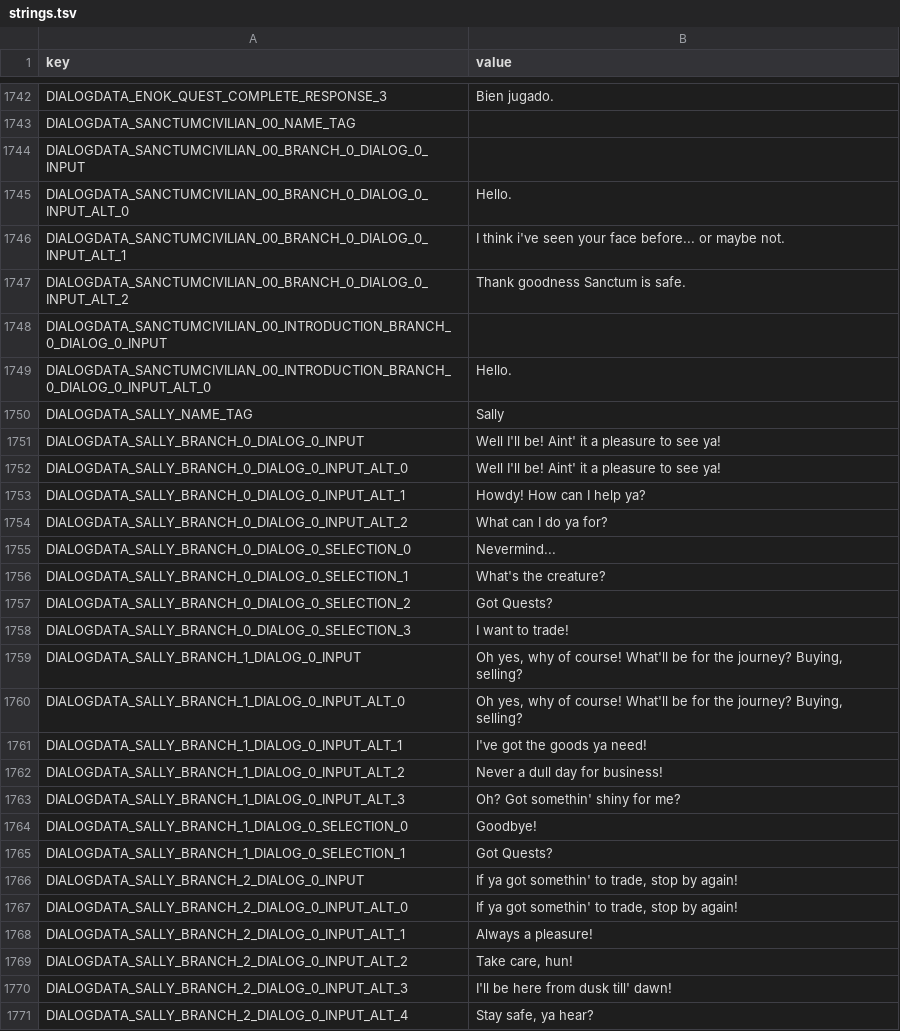
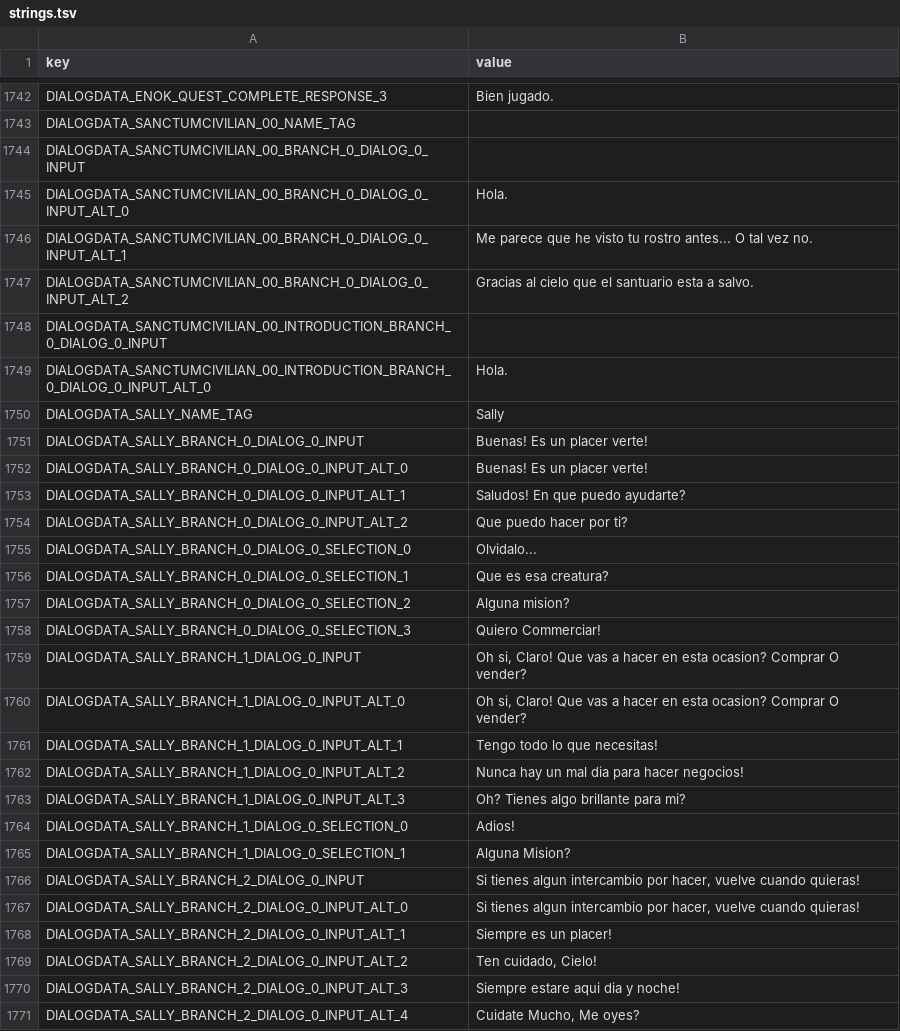
Before and after one commit to TheCyberCafeMAN/AtylssSpanish, a TSV file: SpanishLanguage/strings.tsv, drawn as a sheet; only a part is shown, gaps mark what is left out; the diff covers the shown part only.

```diff
--- a/SpanishLanguage/strings.tsv
+++ b/SpanishLanguage/strings.tsv
@@ -1744,28 +1744,28 @@ DIALOGDATA_SANCTUMCIVILIAN_00_NAME_TAG
 DIALOGDATA_SANCTUMCIVILIAN_00_BRANCH_0_DIALOG_0_INPUT	
-DIALOGDATA_SANCTUMCIVILIAN_00_BRANCH_0_DIALOG_0_INPUT_ALT_0	Hello.
-DIALOGDATA_SANCTUMCIVILIAN_00_BRANCH_0_DIALOG_0_INPUT_ALT_1	I think i've seen your face before... or maybe not.
-DIALOGDATA_SANCTUMCIVILIAN_00_BRANCH_0_DIALOG_0_INPUT_ALT_2	Thank goodness Sanctum is safe.
+DIALOGDATA_SANCTUMCIVILIAN_00_BRANCH_0_DIALOG_0_INPUT_ALT_0	Hola.
+DIALOGDATA_SANCTUMCIVILIAN_00_BRANCH_0_DIALOG_0_INPUT_ALT_1	Me parece que he visto tu rostro antes... O tal vez no.
+DIALOGDATA_SANCTUMCIVILIAN_00_BRANCH_0_DIALOG_0_INPUT_ALT_2	Gracias al cielo que el santuario esta a salvo.
 DIALOGDATA_SANCTUMCIVILIAN_00_INTRODUCTION_BRANCH_0_DIALOG_0_INPUT	
-DIALOGDATA_SANCTUMCIVILIAN_00_INTRODUCTION_BRANCH_0_DIALOG_0_INPUT_ALT_0	Hello.
+DIALOGDATA_SANCTUMCIVILIAN_00_INTRODUCTION_BRANCH_0_DIALOG_0_INPUT_ALT_0	Hola.
 DIALOGDATA_SALLY_NAME_TAG	Sally
-DIALOGDATA_SALLY_BRANCH_0_DIALOG_0_INPUT	Well I'll be! Aint' it a pleasure to see ya!
-DIALOGDATA_SALLY_BRANCH_0_DIALOG_0_INPUT_ALT_0	Well I'll be! Aint' it a pleasure to see ya!
-DIALOGDATA_SALLY_BRANCH_0_DIALOG_0_INPUT_ALT_1	Howdy! How can I help ya?
-DIALOGDATA_SALLY_BRANCH_0_DIALOG_0_INPUT_ALT_2	What can I do ya for?
-DIALOGDATA_SALLY_BRANCH_0_DIALOG_0_SELECTION_0	Nevermind...
-DIALOGDATA_SALLY_BRANCH_0_DIALOG_0_SELECTION_1	What's the creature?
-DIALOGDATA_SALLY_BRANCH_0_DIALOG_0_SELECTION_2	Got Quests?
-DIALOGDATA_SALLY_BRANCH_0_DIALOG_0_SELECTION_3	I want to trade!
-DIALOGDATA_SALLY_BRANCH_1_DIALOG_0_INPUT	Oh yes, why of course! What'll be for the journey? Buying, selling?
-DIALOGDATA_SALLY_BRANCH_1_DIALOG_0_INPUT_ALT_0	Oh yes, why of course! What'll be for the journey? Buying, selling?
-DIALOGDATA_SALLY_BRANCH_1_DIALOG_0_INPUT_ALT_1	I've got the goods ya need!
-DIALOGDATA_SALLY_BRANCH_1_DIALOG_0_INPUT_ALT_2	Never a dull day for business!
-DIALOGDATA_SALLY_BRANCH_1_DIALOG_0_INPUT_ALT_3	Oh? Got somethin' shiny for me?
-DIALOGDATA_SALLY_BRANCH_1_DIALOG_0_SELECTION_0	Goodbye!
-DIALOGDATA_SALLY_BRANCH_1_DIALOG_0_SELECTION_1	Got Quests?
-DIALOGDATA_SALLY_BRANCH_2_DIALOG_0_INPUT	If ya got somethin' to trade, stop by again!
-DIALOGDATA_SALLY_BRANCH_2_DIALOG_0_INPUT_ALT_0	If ya got somethin' to trade, stop by again!
-DIALOGDATA_SALLY_BRANCH_2_DIALOG_0_INPUT_ALT_1	Always a pleasure!
-DIALOGDATA_SALLY_BRANCH_2_DIALOG_0_INPUT_ALT_2	Take care, hun!
-DIALOGDATA_SALLY_BRANCH_2_DIALOG_0_INPUT_ALT_3	I'll be here from dusk till' dawn!
-DIALOGDATA_SALLY_BRANCH_2_DIALOG_0_INPUT_ALT_4	Stay safe, ya hear?
+DIALOGDATA_SALLY_BRANCH_0_DIALOG_0_INPUT	Buenas! Es un placer verte!
+DIALOGDATA_SALLY_BRANCH_0_DIALOG_0_INPUT_ALT_0	Buenas! Es un placer verte!
+DIALOGDATA_SALLY_BRANCH_0_DIALOG_0_INPUT_ALT_1	Saludos! En que puedo ayudarte?
+DIALOGDATA_SALLY_BRANCH_0_DIALOG_0_INPUT_ALT_2	Que puedo hacer por ti?
+DIALOGDATA_SALLY_BRANCH_0_DIALOG_0_SELECTION_0	Olvidalo...
+DIALOGDATA_SALLY_BRANCH_0_DIALOG_0_SELECTION_1	Que es esa creatura?
+DIALOGDATA_SALLY_BRANCH_0_DIALOG_0_SELECTION_2	Alguna mision?
+DIALOGDATA_SALLY_BRANCH_0_DIALOG_0_SELECTION_3	Quiero Commerciar!
+DIALOGDATA_SALLY_BRANCH_1_DIALOG_0_INPUT	Oh si, Claro! Que vas a hacer en esta ocasion? Comprar O vender?
+DIALOGDATA_SALLY_BRANCH_1_DIALOG_0_INPUT_ALT_0	Oh si, Claro! Que vas a hacer en esta ocasion? Comprar O vender?
+DIALOGDATA_SALLY_BRANCH_1_DIALOG_0_INPUT_ALT_1	Tengo todo lo que necesitas!
+DIALOGDATA_SALLY_BRANCH_1_DIALOG_0_INPUT_ALT_2	Nunca hay un mal dia para hacer negocios!
+DIALOGDATA_SALLY_BRANCH_1_DIALOG_0_INPUT_ALT_3	Oh? Tienes algo brillante para mi?
+DIALOGDATA_SALLY_BRANCH_1_DIALOG_0_SELECTION_0	Adios!
+DIALOGDATA_SALLY_BRANCH_1_DIALOG_0_SELECTION_1	Alguna Mision?
+DIALOGDATA_SALLY_BRANCH_2_DIALOG_0_INPUT	Si tienes algun intercambio por hacer, vuelve cuando quieras!
+DIALOGDATA_SALLY_BRANCH_2_DIALOG_0_INPUT_ALT_0	Si tienes algun intercambio por hacer, vuelve cuando quieras!
+DIALOGDATA_SALLY_BRANCH_2_DIALOG_0_INPUT_ALT_1	Siempre es un placer!
+DIALOGDATA_SALLY_BRANCH_2_DIALOG_0_INPUT_ALT_2	Ten cuidado, Cielo!
+DIALOGDATA_SALLY_BRANCH_2_DIALOG_0_INPUT_ALT_3	Siempre estare aqui dia y noche!
+DIALOGDATA_SALLY_BRANCH_2_DIALOG_0_INPUT_ALT_4	Cuidate Mucho, Me oyes?
```
Also changed, not shown: 40 edited cells elsewhere in this file.
